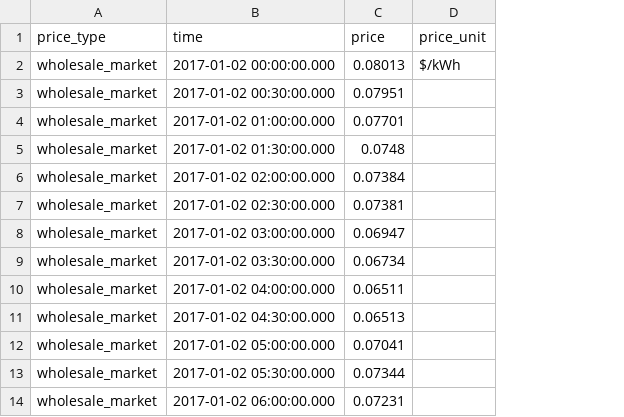
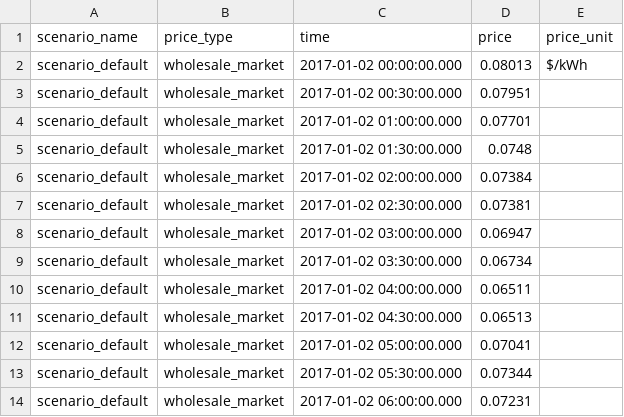
Before and after one commit to mesmo-dev/cobmo, a CSV file: data/electricity_price_timeseries.csv, drawn as a sheet; only a part is shown; the diff names each change by its address in the sheet, - before the commit and + after, or states it on an @@ line.

Commit message:
Adding electricity prices - Incomplete
KeyError: "Index '(Timestamp('2017-01-02 00:00:00'), 'scenario_name')' is not valid for indexed component 'parameter_electricity_price'" at controller.py L66

```diff
--- a/data/electricity_price_timeseries.csv
+++ b/data/electricity_price_timeseries.csv
+column A (scenario_name), rows 2-14: all scenario_default
```
Also changed, not shown: 3 other files.
